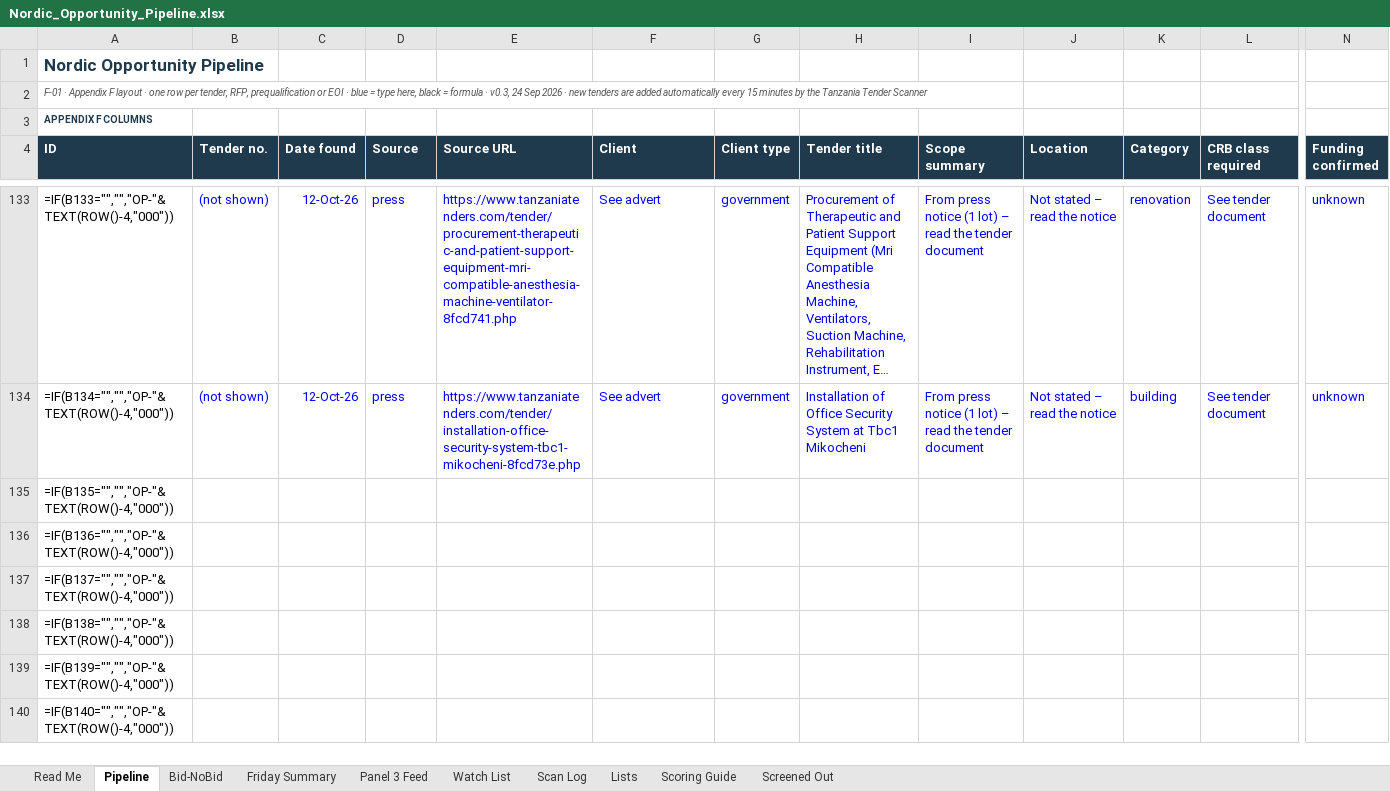
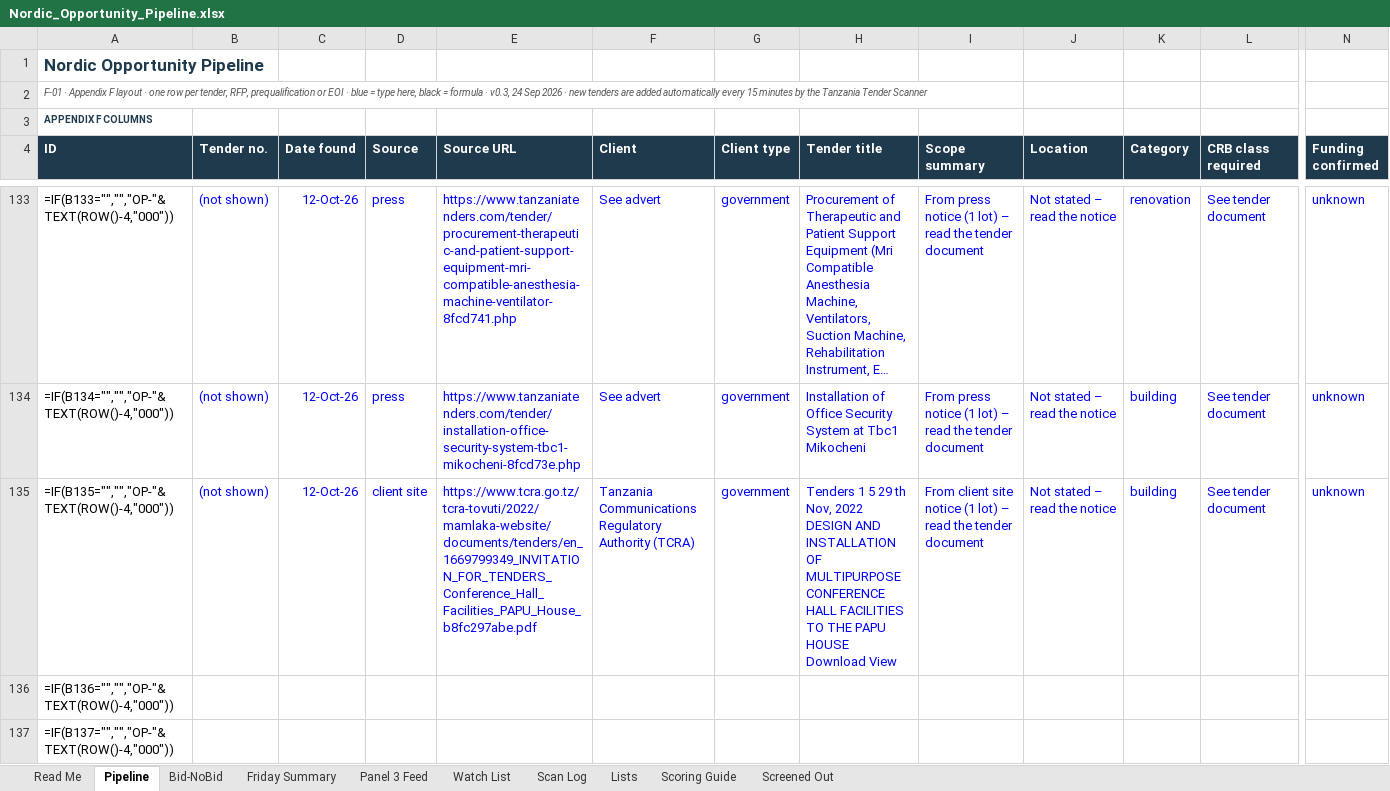
Before and after one commit to frankkashushura/nordic-tender-scanner, an Excel workbook: data/Nordic_Opportunity_Pipeline.xlsx, sheet Pipeline, drawn as a sheet; only a part is shown, gaps mark what is left out; the shorter side is filled out with more unchanged rows; long unchanged cells end in …; values as stored, in another font and other column widths than the file's, no borders; formulas without a stored value are shown as written; conditional formats not drawn; the diff covers the shown part only; the diff names each change by its address in the sheet, - before the commit and + after, or states it on an @@ line.

```diff
--- a/data/Nordic_Opportunity_Pipeline.xlsx (sheet Pipeline)
+++ b/data/Nordic_Opportunity_Pipeline.xlsx (sheet Pipeline)
-B135 (Tender no.): (empty)
+B135 (Tender no.): (not shown)
-C135 (Date found): (empty)
+C135 (Date found): 12-Oct-26
-D135 (Source): (empty)
+D135 (Source): client site
-E135 (Source URL): (empty)
+E135 (Source URL): https://www.tcra.go.tz/tcra-tovuti/2022/mamlaka-website/documents/tenders/en_1669799349_INVITATION_FOR_TENDERS_Conference_Hall_Facilities_PAPU_House_b8fc297abe.pdf
-F135 (Client): (empty)
+F135 (Client): Tanzania Communications Regulatory Authority (TCRA)
-G135 (Client type): (empty)
+G135 (Client type): government
-H135 (Tender title): (empty)
+H135 (Tender title): Tenders 1 5 29 th Nov, 2022 DESIGN AND INSTALLATION OF MULTIPURPOSE CONFERENCE HALL FACILITIES TO THE PAPU HOUSE Download View
-I135 (Scope summary): (empty)
+I135 (Scope summary): From client site notice (1 lot) – read the tender document
-J135 (Location): (empty)
+J135 (Location): Not stated – read the notice
-K135 (Category): (empty)
+K135 (Category): building
-L135 (CRB class required): (empty)
+L135 (CRB class required): See tender document
-N135 (Funding confirmed): (empty)
+N135 (Funding confirmed): unknown
```
Also changed, not shown: 12 edited cells elsewhere in this sheet, sheet Scan Log, 6 other files.
